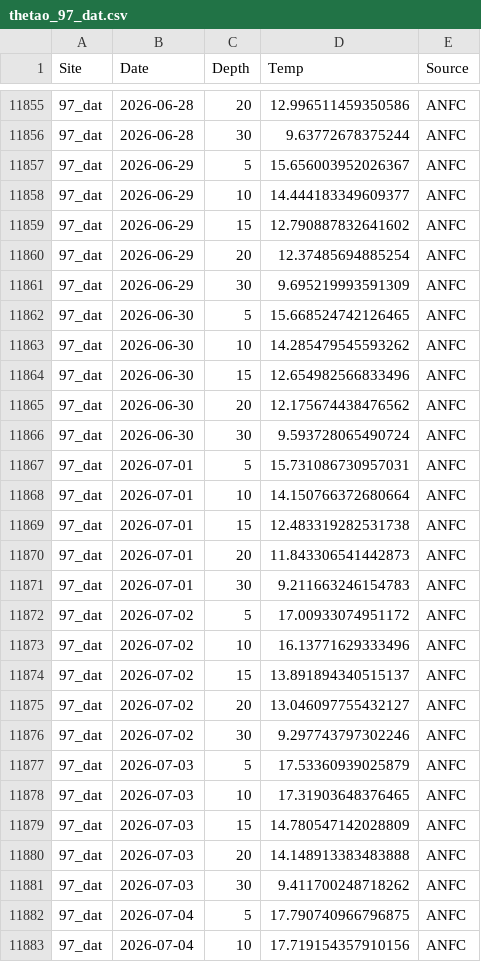
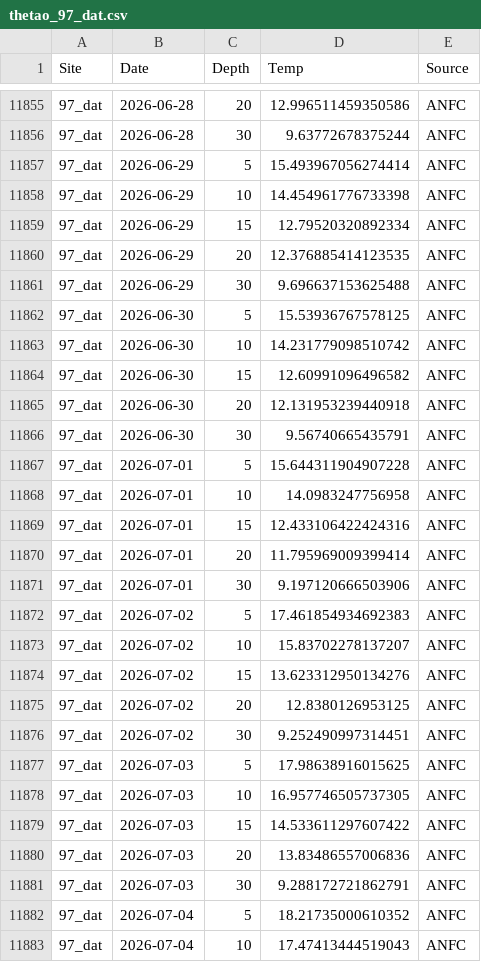
Before and after one commit to sharkbot952/temp_test5, a CSV file: data/cmem/thetao/thetao_97_dat.csv, drawn as a sheet; only a part is shown, gaps mark what is left out; the diff covers the shown part only.

```diff
--- a/data/cmem/thetao/thetao_97_dat.csv
+++ b/data/cmem/thetao/thetao_97_dat.csv
@@ -11856,28 +11856,28 @@
 97_dat,2026-06-28,30,9.63772678375244,ANFC
-97_dat,2026-06-29,5,15.656003952026367,ANFC
-97_dat,2026-06-29,10,14.444183349609377,ANFC
-97_dat,2026-06-29,15,12.790887832641602,ANFC
-97_dat,2026-06-29,20,12.37485694885254,ANFC
-97_dat,2026-06-29,30,9.695219993591309,ANFC
-97_dat,2026-06-30,5,15.668524742126465,ANFC
-97_dat,2026-06-30,10,14.285479545593262,ANFC
-97_dat,2026-06-30,15,12.654982566833496,ANFC
-97_dat,2026-06-30,20,12.175674438476562,ANFC
-97_dat,2026-06-30,30,9.593728065490724,ANFC
-97_dat,2026-07-01,5,15.731086730957031,ANFC
-97_dat,2026-07-01,10,14.150766372680664,ANFC
-97_dat,2026-07-01,15,12.483319282531738,ANFC
-97_dat,2026-07-01,20,11.843306541442873,ANFC
-97_dat,2026-07-01,30,9.211663246154783,ANFC
-97_dat,2026-07-02,5,17.00933074951172,ANFC
-97_dat,2026-07-02,10,16.13771629333496,ANFC
-97_dat,2026-07-02,15,13.891894340515137,ANFC
-97_dat,2026-07-02,20,13.046097755432127,ANFC
-97_dat,2026-07-02,30,9.297743797302246,ANFC
-97_dat,2026-07-03,5,17.53360939025879,ANFC
-97_dat,2026-07-03,10,17.31903648376465,ANFC
-97_dat,2026-07-03,15,14.780547142028809,ANFC
-97_dat,2026-07-03,20,14.148913383483888,ANFC
-97_dat,2026-07-03,30,9.411700248718262,ANFC
-97_dat,2026-07-04,5,17.790740966796875,ANFC
-97_dat,2026-07-04,10,17.719154357910156,ANFC
+97_dat,2026-06-29,5,15.493967056274414,ANFC
+97_dat,2026-06-29,10,14.454961776733398,ANFC
+97_dat,2026-06-29,15,12.79520320892334,ANFC
+97_dat,2026-06-29,20,12.376885414123535,ANFC
+97_dat,2026-06-29,30,9.696637153625488,ANFC
+97_dat,2026-06-30,5,15.53936767578125,ANFC
+97_dat,2026-06-30,10,14.231779098510742,ANFC
+97_dat,2026-06-30,15,12.60991096496582,ANFC
+97_dat,2026-06-30,20,12.131953239440918,ANFC
+97_dat,2026-06-30,30,9.56740665435791,ANFC
+97_dat,2026-07-01,5,15.644311904907228,ANFC
+97_dat,2026-07-01,10,14.0983247756958,ANFC
+97_dat,2026-07-01,15,12.433106422424316,ANFC
+97_dat,2026-07-01,20,11.795969009399414,ANFC
+97_dat,2026-07-01,30,9.197120666503906,ANFC
+97_dat,2026-07-02,5,17.461854934692383,ANFC
+97_dat,2026-07-02,10,15.83702278137207,ANFC
+97_dat,2026-07-02,15,13.623312950134276,ANFC
+97_dat,2026-07-02,20,12.8380126953125,ANFC
+97_dat,2026-07-02,30,9.252490997314451,ANFC
+97_dat,2026-07-03,5,17.98638916015625,ANFC
+97_dat,2026-07-03,10,16.957746505737305,ANFC
+97_dat,2026-07-03,15,14.533611297607422,ANFC
+97_dat,2026-07-03,20,13.83486557006836,ANFC
+97_dat,2026-07-03,30,9.288172721862791,ANFC
+97_dat,2026-07-04,5,18.21735000610352,ANFC
+97_dat,2026-07-04,10,17.47413444519043,ANFC
```
Also changed, not shown: 5 added rows and 18 edited cells elsewhere in this file, data/cmem/chl/chl_97_dat.csv, data/cmem/chl/chl_98_osh.csv, 9 other files.
